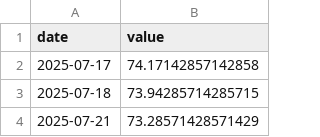
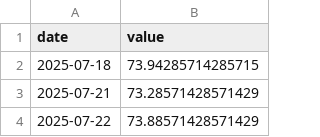
Before and after one commit to praswna/ValueIndex, a CSV file: src/valueindex/sample_data/cnn_fear_greed.csv, drawn as a sheet; only a part is shown; the shorter side is filled out with more unchanged rows.

```diff
--- a/src/valueindex/sample_data/cnn_fear_greed.csv
+++ b/src/valueindex/sample_data/cnn_fear_greed.csv
@@ -1,3 +1,2 @@
 date,value
-2025-07-17,74.17142857142858
 2025-07-18,73.94285714285715
```
Also changed, not shown: src/valueindex/sample_data/stooq_gold.csv, 3 other files.
